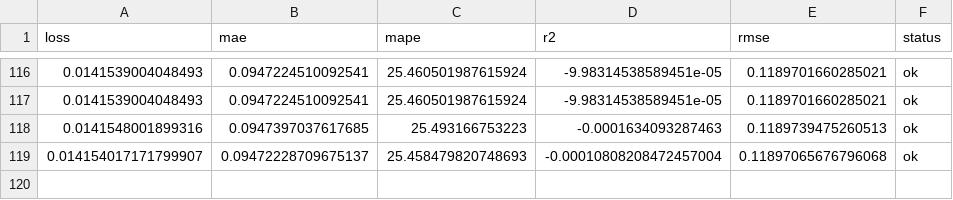
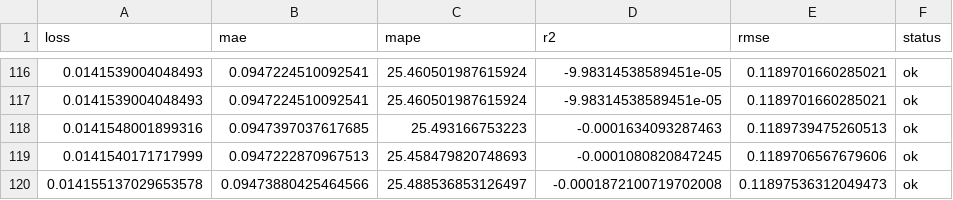
Before and after one commit to autobotsmlops/project, a CSV file: metrics.csv, drawn as a sheet; only a part is shown, gaps mark what is left out.

```diff
--- a/metrics.csv
+++ b/metrics.csv
@@ -118,2 +118,3 @@ loss,mae,mape,r2,rmse,status
 0.0141548001899316,0.0947397037617685,25.493166753223,-0.0001634093287463,0.1189739475260513,ok
-0.014154017171799907,0.09472228709675137,25.458479820748693,-0.00010808208472457004,0.11897065676796068,ok
+0.0141540171717999,0.0947222870967513,25.458479820748693,-0.0001080820847245,0.1189706567679606,ok
+0.014155137029653578,0.09473880425464566,25.488536853126497,-0.0001872100719702008,0.11897536312049473,ok
```
